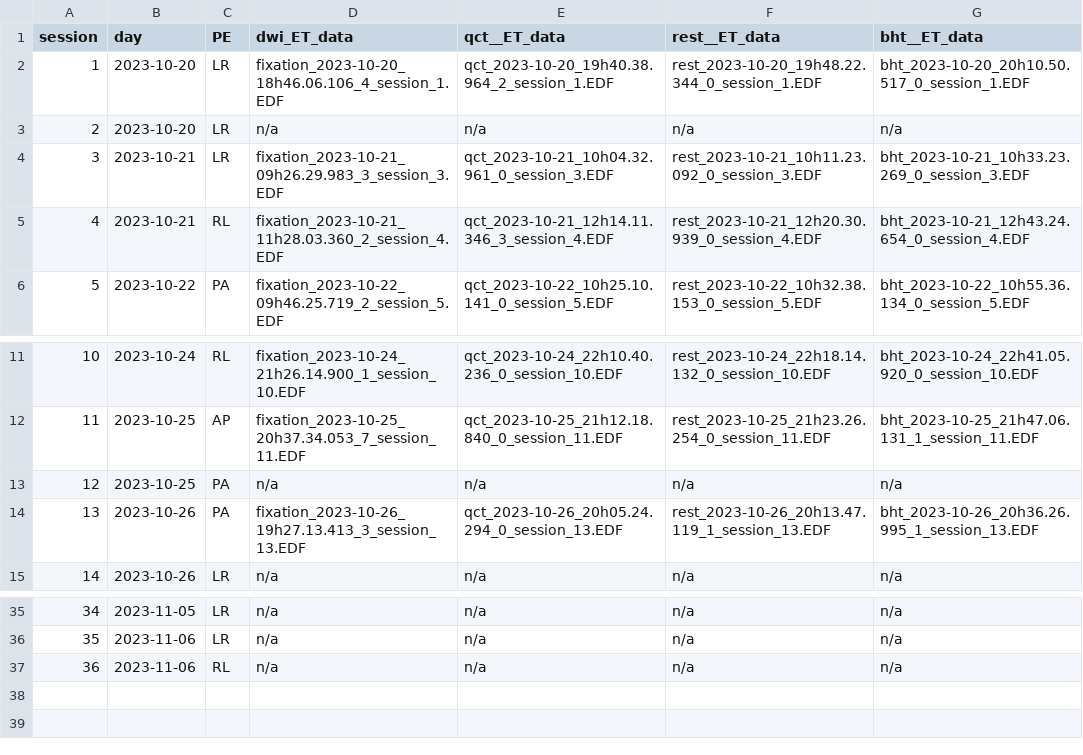
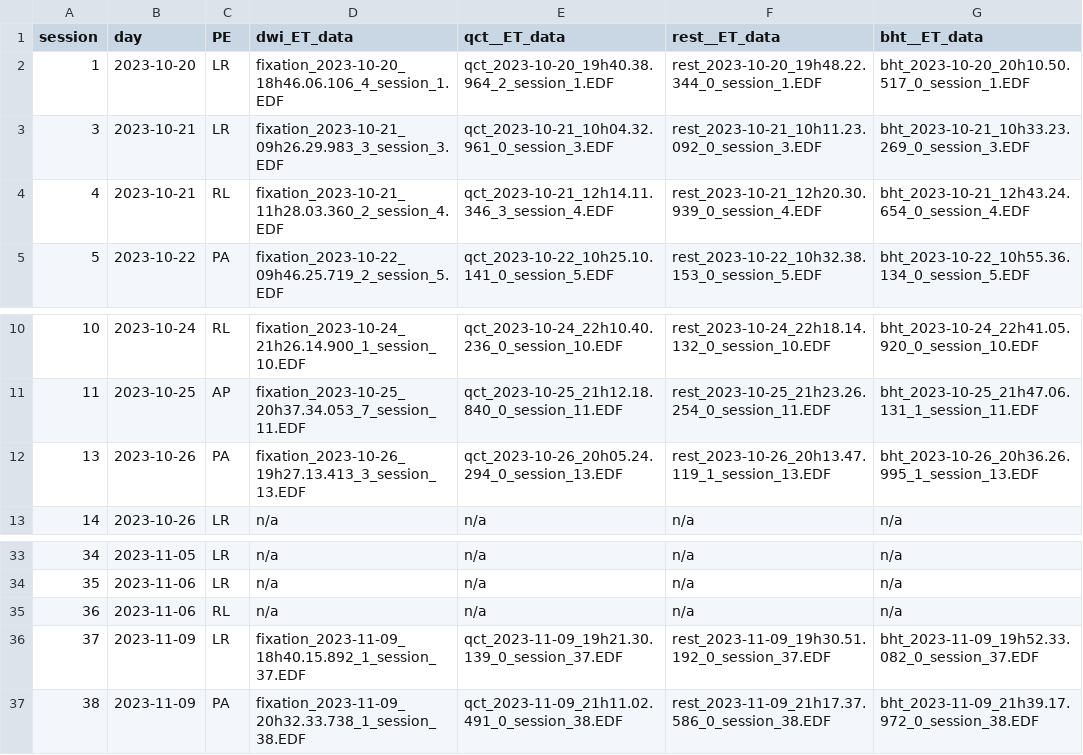
Before and after one commit to oesteban/hcph-sops, a TSV file: code/eyetracking/schedule.tsv, drawn as a sheet; only a part is shown, gaps mark what is left out; removed rows and columns are numbered as before the commit, all else as after; the diff names each change by its address in the sheet, - before the commit and + after, or states it on an @@ line.

```diff
--- a/code/eyetracking/schedule.tsv
+++ b/code/eyetracking/schedule.tsv
-row 3: 2 | 2023-10-20 | LR | n/a | n/a | n/a | n/a
-row 13: 12 | 2023-10-25 | PA | n/a | n/a | n/a | n/a
+row 36: 37 | 2023-11-09 | LR | fixation_2023-11-09_18h40.15.892_1_session_37.EDF | qct_2023-11-09_19h21.30.139_0_session_37.EDF | rest_2023-11-09_19h30.51.192_0_session_37.EDF | bht_2023-11-09_19h52.33.082_0_session_37.EDF
+row 37: 38 | 2023-11-09 | PA | fixation_2023-11-09_20h32.33.738_1_session_38.EDF | qct_2023-11-09_21h11.02.491_0_session_38.EDF | rest_2023-11-09_21h17.37.586_0_session_38.EDF | bht_2023-11-09_21h39.17.972_0_session_38.EDF
```
Also changed, not shown: code/events/schedule.tsv, code/physioconv/schedule.tsv, 1 other file.
